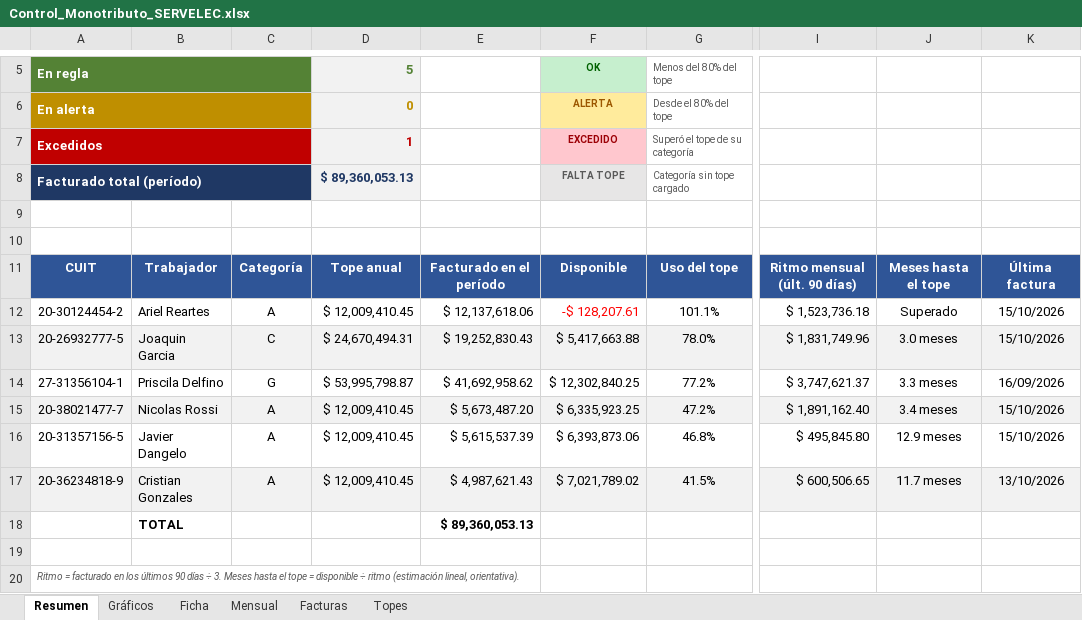
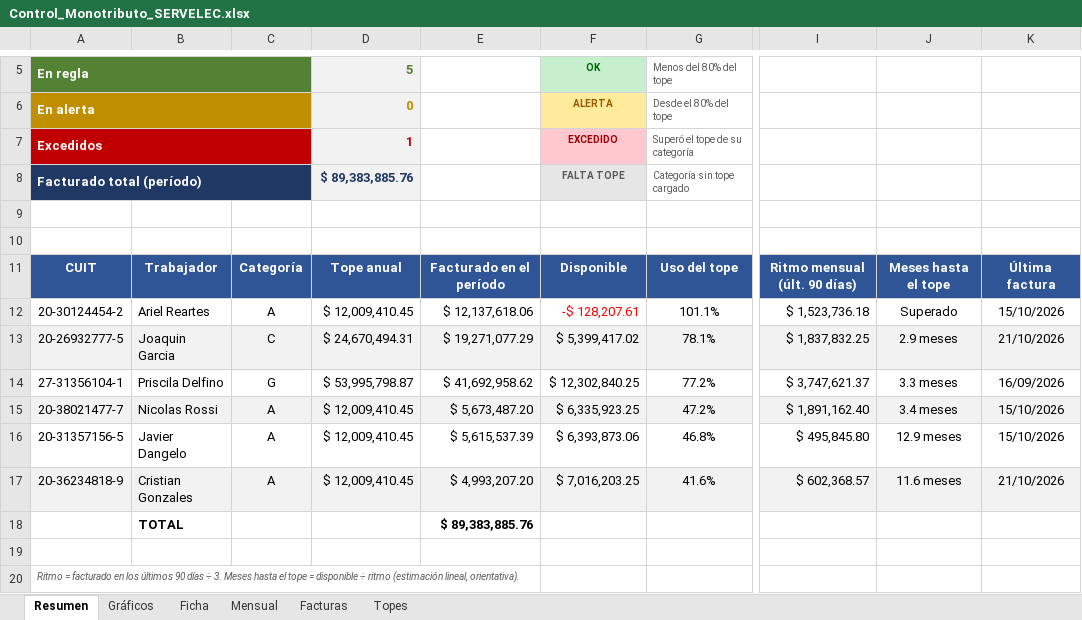
Before and after one commit to nicolopez2706/control-monotributo, an Excel workbook: Control_Monotributo_SERVELEC.xlsx, sheet Resumen, drawn as a sheet; only a part is shown, gaps mark what is left out; values as stored, in another font and other column widths than the file's, no borders; conditional formats not drawn; the diff names each change by its address in the sheet, - before the commit and + after, or states it on an @@ line.

```diff
--- a/Control_Monotributo_SERVELEC.xlsx (sheet Resumen)
+++ b/Control_Monotributo_SERVELEC.xlsx (sheet Resumen)
-D8: $ 89,360,053.13
+D8: $ 89,383,885.76
-E13: $ 19,252,830.43
+E13: $ 19,271,077.29
-F13: $ 5,417,663.88
+F13: $ 5,399,417.02
-G13: 78.0%
+G13: 78.1%
-I13: $ 1,831,749.96
+I13: $ 1,837,832.25
-J13: 3.0 meses
+J13: 2.9 meses
-K13: 15/10/2026
+K13: 21/10/2026
-E17: $ 4,987,621.43
+E17: $ 4,993,207.20
-F17: $ 7,021,789.02
+F17: $ 7,016,203.25
-G17: 41.5%
+G17: 41.6%
-I17: $ 600,506.65
+I17: $ 602,368.57
-J17: 11.7 meses
+J17: 11.6 meses
-K17: 13/10/2026
+K17: 21/10/2026
-E18: $ 89,360,053.13
+E18: $ 89,383,885.76
```
Also changed, not shown: sheet Facturas, sheet Mensual, 4 other files.
